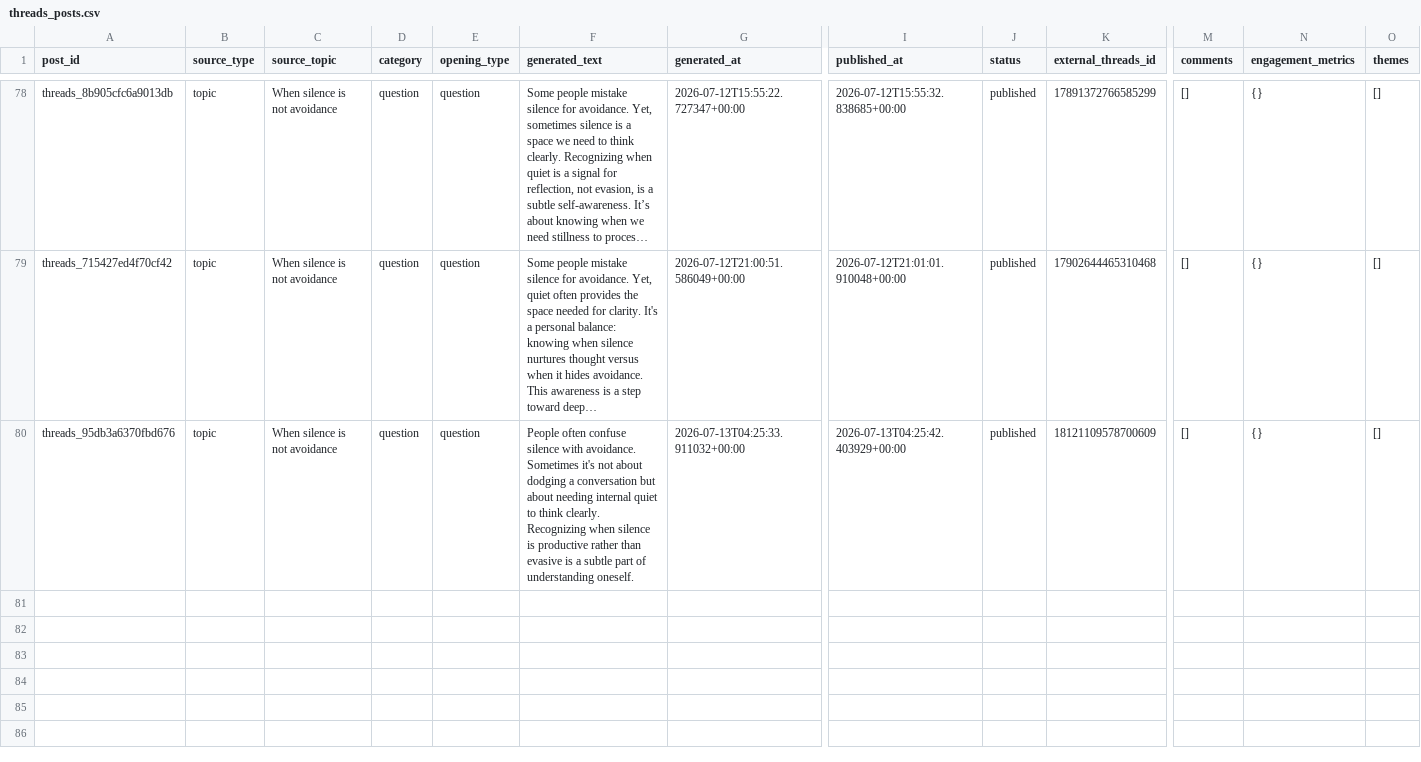
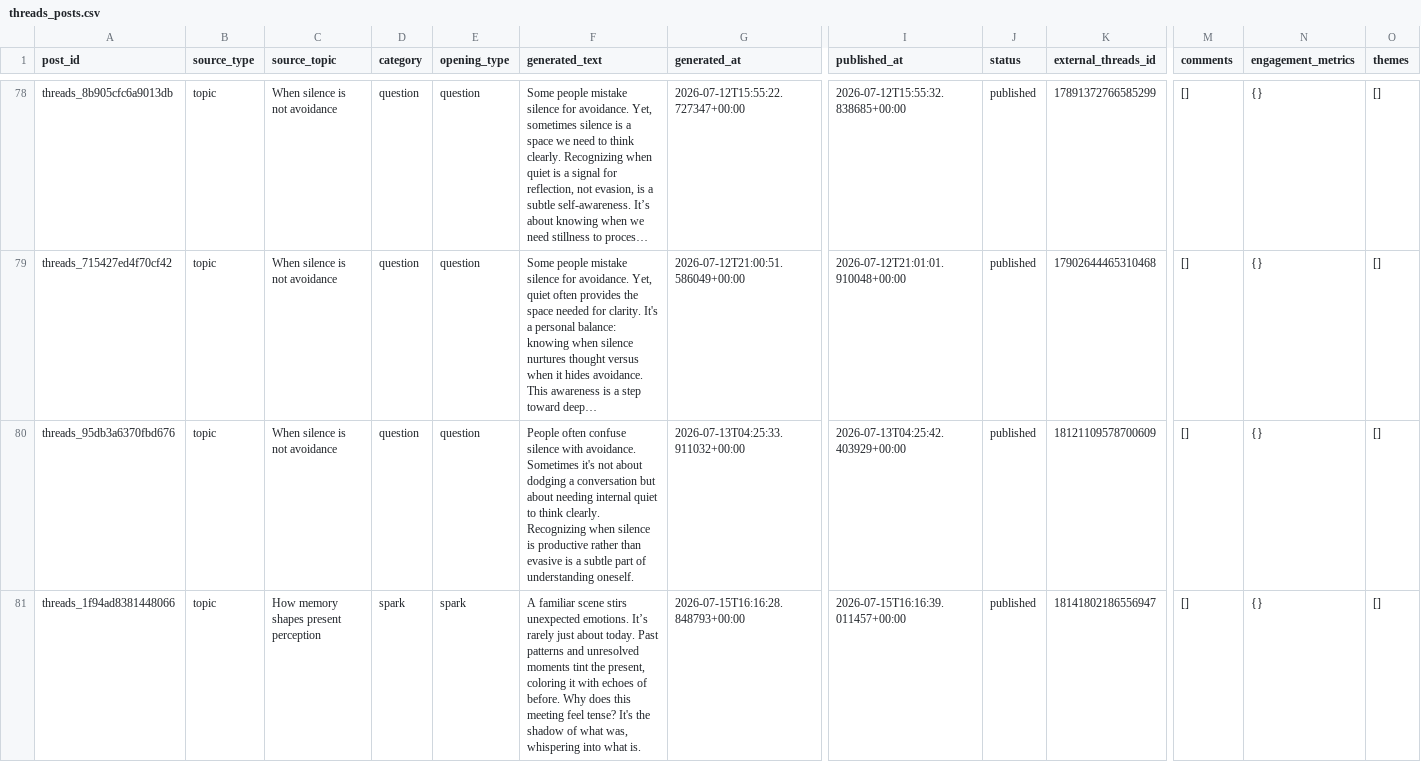
Before and after one commit to ValerieQA/clarity-lab-pipeline, a CSV file: data/threads_posts.csv, drawn as a sheet; only a part is shown, gaps mark what is left out; long unchanged cells end in …; rows hold the shown columns only; the diff names each change by its address in the sheet, - before the commit and + after, or states it on an @@ line.

Commit message:
🧵 Threads post: 2026-07-15 16:16

```diff
--- a/data/threads_posts.csv
+++ b/data/threads_posts.csv
+row 81: threads_1f94ad8381448066 | topic | How memory shapes present perception | spark | spark | A familiar scene stirs unexpected emotions. It’s rarely just about today. Past patterns and unresolved moments tint the present, coloring it with echoes of before. Why does this meeting feel tense? It's the shadow of what was, whispering into what is. | 2026-07-15T16:16:28.848793+00:00 | 2026-07-15T16:16:39.011457+00:00 | published | 18141802186556947 | [] | {} | []
```
